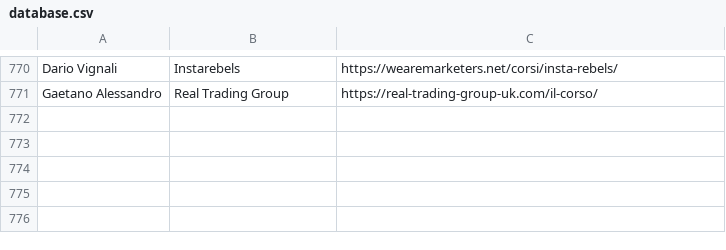
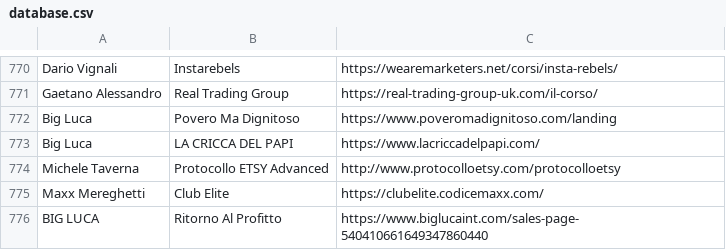
Before and after one commit to studiosem/database, a CSV file: database.csv, drawn as a sheet; only a part is shown, gaps mark what is left out.

Commit message:
Update database.csv

```diff
--- a/database.csv
+++ b/database.csv
@@ -771 +771,6 @@ Dario Vignali; Instarebels; https://wearemarketers.net/corsi/insta-rebels/
 Gaetano Alessandro; Real Trading Group; https://real-trading-group-uk.com/il-corso/
+Big Luca;Povero Ma Dignitoso;https://www.poveromadignitoso.com/landing
+Big Luca;LA CRICCA DEL PAPI;https://www.lacriccadelpapi.com/
+Michele Taverna;Protocollo ETSY Advanced;http://www.protocolloetsy.com/protocolloetsy
+Maxx Mereghetti;Club Elite;https://clubelite.codicemaxx.com/
+BIG LUCA;Ritorno Al Profitto;https://www.biglucaint.com/sales-page-540410661649347860440
```
